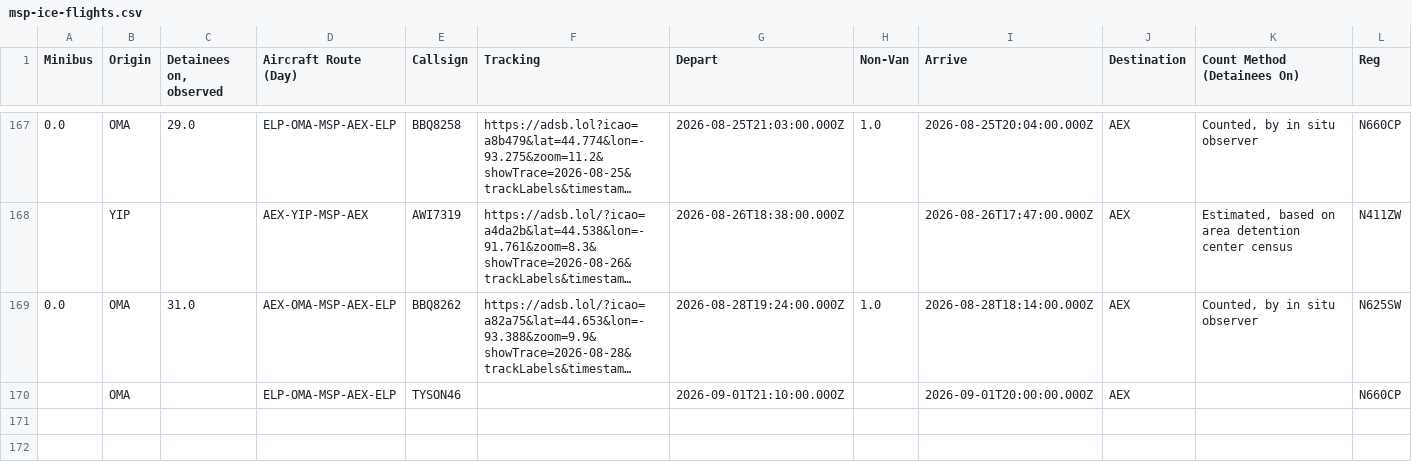
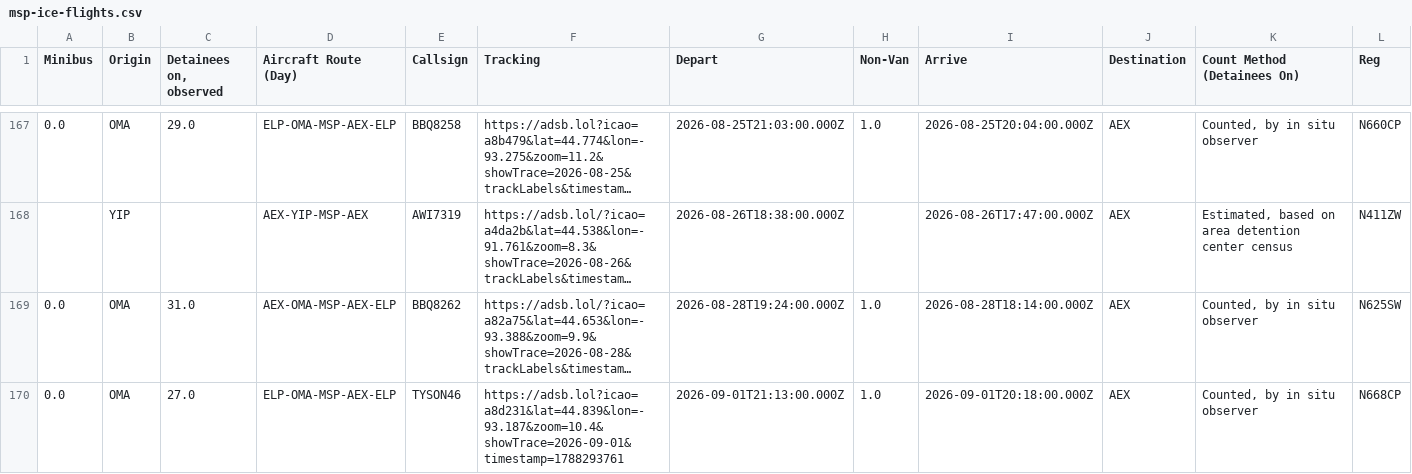
Before and after one commit to mbaynton/msp-ice-flights-shiny, a CSV file: msp-ice-flights.csv, drawn as a sheet; only a part is shown, gaps mark what is left out; long unchanged cells end in …; removed rows and columns are numbered as before the commit, all else as after; rows hold the shown columns only; the diff names each change by its address in the sheet, - before the commit and + after, or states it on an @@ line.

```diff
--- a/msp-ice-flights.csv
+++ b/msp-ice-flights.csv
-row 170:  | OMA |  | ELP-OMA-MSP-AEX-ELP | TYSON46 |  | 2026-09-01T21:10:00.000Z |  | 2026-09-01T20:00:00.000Z | AEX |  | N660CP
+row 170: 0.0 | OMA | 27.0 | ELP-OMA-MSP-AEX-ELP | TYSON46 | https://adsb.lol?icao=a8d231&lat=44.839&lon=-93.187&zoom=10.4&showTrace=2026-09-01&timestamp=1788293761 | 2026-09-01T21:13:00.000Z | 1.0 | 2026-09-01T20:18:00.000Z | AEX | Counted, by in situ observer | N668CP
```
